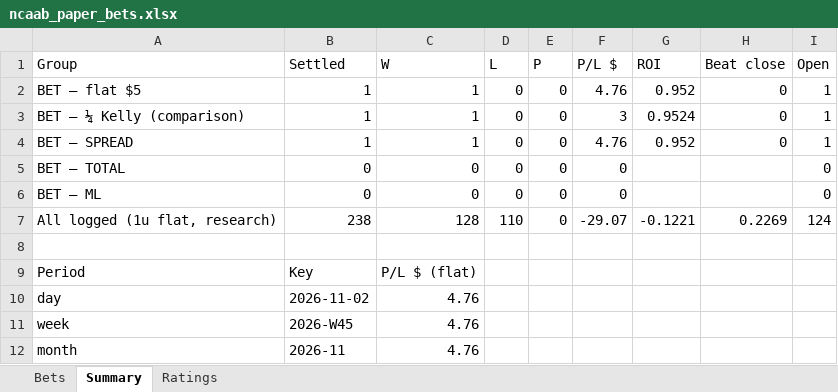
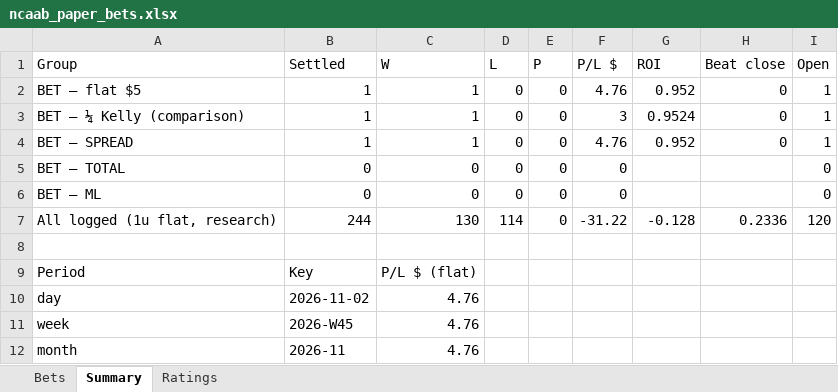
Before and after one commit to colebeasley10-glitch/pm-edge, an Excel workbook: ncaab_grader/data/ncaab_paper_bets.xlsx, sheet Summary, drawn as a sheet; values as stored, in another font and other column widths than the file's, no borders; the diff names each change by its address in the sheet, - before the commit and + after, or states it on an @@ line.

```diff
--- a/ncaab_grader/data/ncaab_paper_bets.xlsx (sheet Summary)
+++ b/ncaab_grader/data/ncaab_paper_bets.xlsx (sheet Summary)
-B7 (Settled): 238
+B7 (Settled): 244
-C7 (W): 128
+C7 (W): 130
-D7 (L): 110
+D7 (L): 114
-F7 (P/L $): -29.07
+F7 (P/L $): -31.22
-G7 (ROI): -0.1221
+G7 (ROI): -0.128
-H7 (Beat close): 0.2269
+H7 (Beat close): 0.2336
-I7 (Open): 124
+I7 (Open): 120
```
Also changed, not shown: sheet Bets, sheet Ratings, 3 other files.
